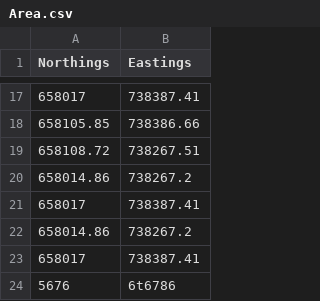
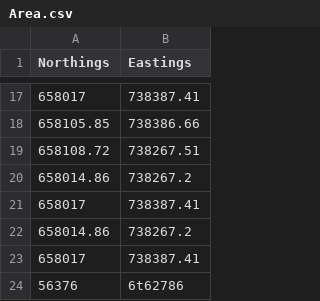
Before and after one commit to martin0244/MartinActualProject, a CSV file: Area.csv, drawn as a sheet; only a part is shown, gaps mark what is left out.

Commit message:
One more entry made

```diff
--- a/Area.csv
+++ b/Area.csv
@@ -23,2 +23,2 @@ Northings,Eastings
 658017,738387.41
-5676,6t6786
+56376,6t62786
```
